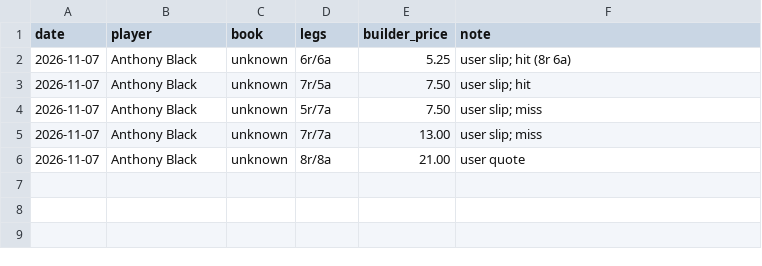
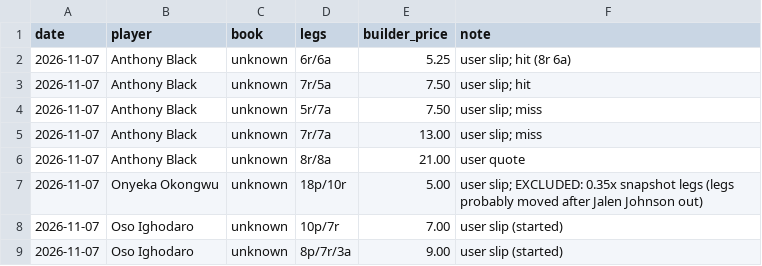
Before and after one commit to lachlanglascott/nba-prop-ladders, a CSV file: bets/sgm_quotes.csv, drawn as a sheet.

```diff
--- a/bets/sgm_quotes.csv
+++ b/bets/sgm_quotes.csv
@@ -6 +6,4 @@ date,player,book,legs,builder_price,note
 2026-11-07,Anthony Black,unknown,8r/8a,21.00,user quote
+2026-11-07,Onyeka Okongwu,unknown,18p/10r,5.00,user slip; EXCLUDED: 0.35x snapshot legs (legs probably moved after Jalen Johnson out)
+2026-11-07,Oso Ighodaro,unknown,10p/7r,7.00,user slip (started)
+2026-11-07,Oso Ighodaro,unknown,8p/7r/3a,9.00,user slip (started)
```
Also changed, not shown: 4 other files.
